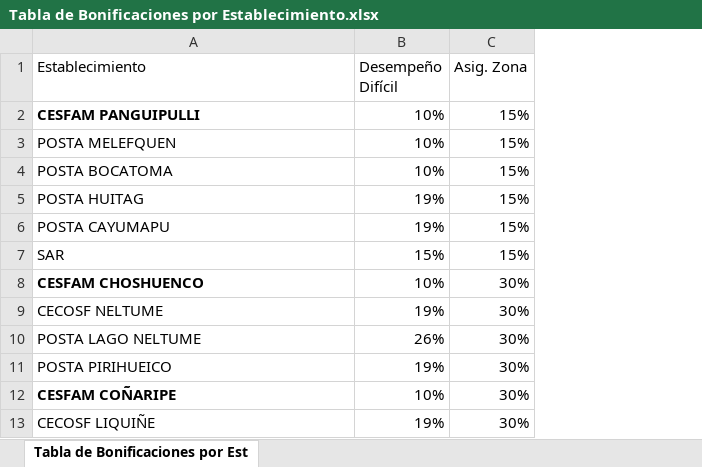
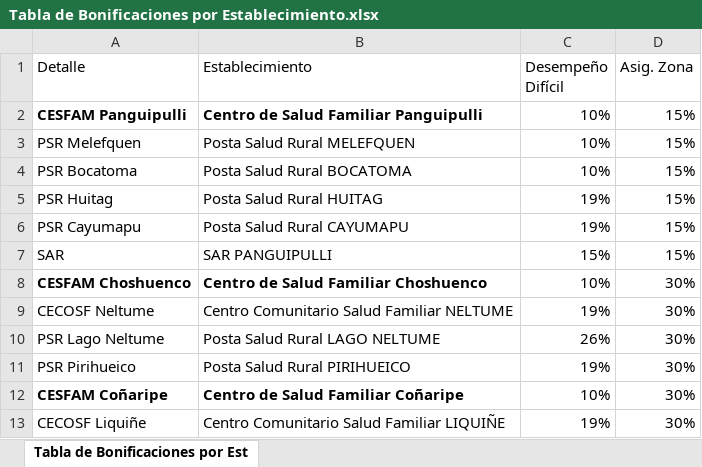
Before and after one commit to jvp-1987/RemuneracionesCMP, an Excel workbook: Tabla de Bonificaciones por Establecimiento.xlsx, sheet Tabla de Bonificaciones por Est, drawn as a sheet; values as stored, in another font and other column widths than the file's, no borders; charts and pictures not drawn; addresses are those after the commit; the diff names each change by its address in the sheet, - before the commit and + after, or states it on an @@ line.

```diff
--- a/Tabla de Bonificaciones por Establecimiento.xlsx (sheet Tabla de Bonificaciones por Est)
+++ b/Tabla de Bonificaciones por Establecimiento.xlsx (sheet Tabla de Bonificaciones por Est)
+column A (Detalle), rows 2-13: CESFAM Panguipulli | PSR Melefquen | PSR Bocatoma | PSR Huitag | PSR Cayumapu | SAR | CESFAM Choshuenco | CECOSF Neltume | PSR Lago Neltume | PSR Pirihueico | CESFAM Coñaripe | CECOSF Liquiñe
-B2 (Establecimiento): CESFAM PANGUIPULLI
+B2 (Establecimiento): Centro de Salud Familiar Panguipulli
-B3 (Establecimiento): POSTA MELEFQUEN
+B3 (Establecimiento): Posta Salud Rural MELEFQUEN
-B4 (Establecimiento): POSTA BOCATOMA
+B4 (Establecimiento): Posta Salud Rural BOCATOMA
-B5 (Establecimiento): POSTA HUITAG
+B5 (Establecimiento): Posta Salud Rural HUITAG
-B6 (Establecimiento): POSTA CAYUMAPU
+B6 (Establecimiento): Posta Salud Rural CAYUMAPU
-B7 (Establecimiento): SAR
+B7 (Establecimiento): SAR PANGUIPULLI
-B8 (Establecimiento): CESFAM CHOSHUENCO
+B8 (Establecimiento): Centro de Salud Familiar Choshuenco
-B9 (Establecimiento): CECOSF NELTUME
+B9 (Establecimiento): Centro Comunitario Salud Familiar NELTUME
-B10 (Establecimiento): POSTA LAGO NELTUME
+B10 (Establecimiento): Posta Salud Rural LAGO NELTUME
-B11 (Establecimiento): POSTA PIRIHUEICO
+B11 (Establecimiento): Posta Salud Rural PIRIHUEICO
-B12 (Establecimiento): CESFAM COÑARIPE
+B12 (Establecimiento): Centro de Salud Familiar Coñaripe
-B13 (Establecimiento): CECOSF LIQUIÑE
+B13 (Establecimiento): Centro Comunitario Salud Familiar LIQUIÑE
```
Also changed, not shown: charts or pictures, 1 other file.
